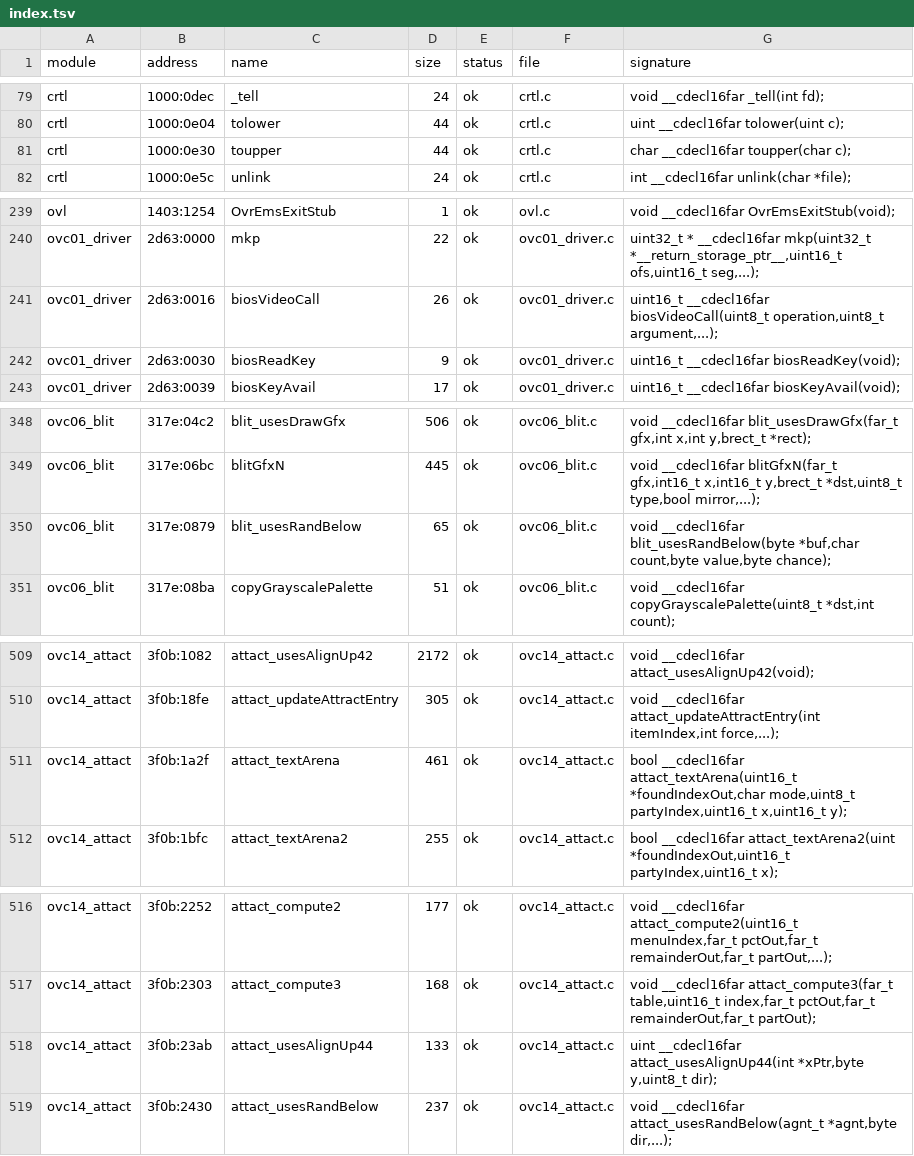
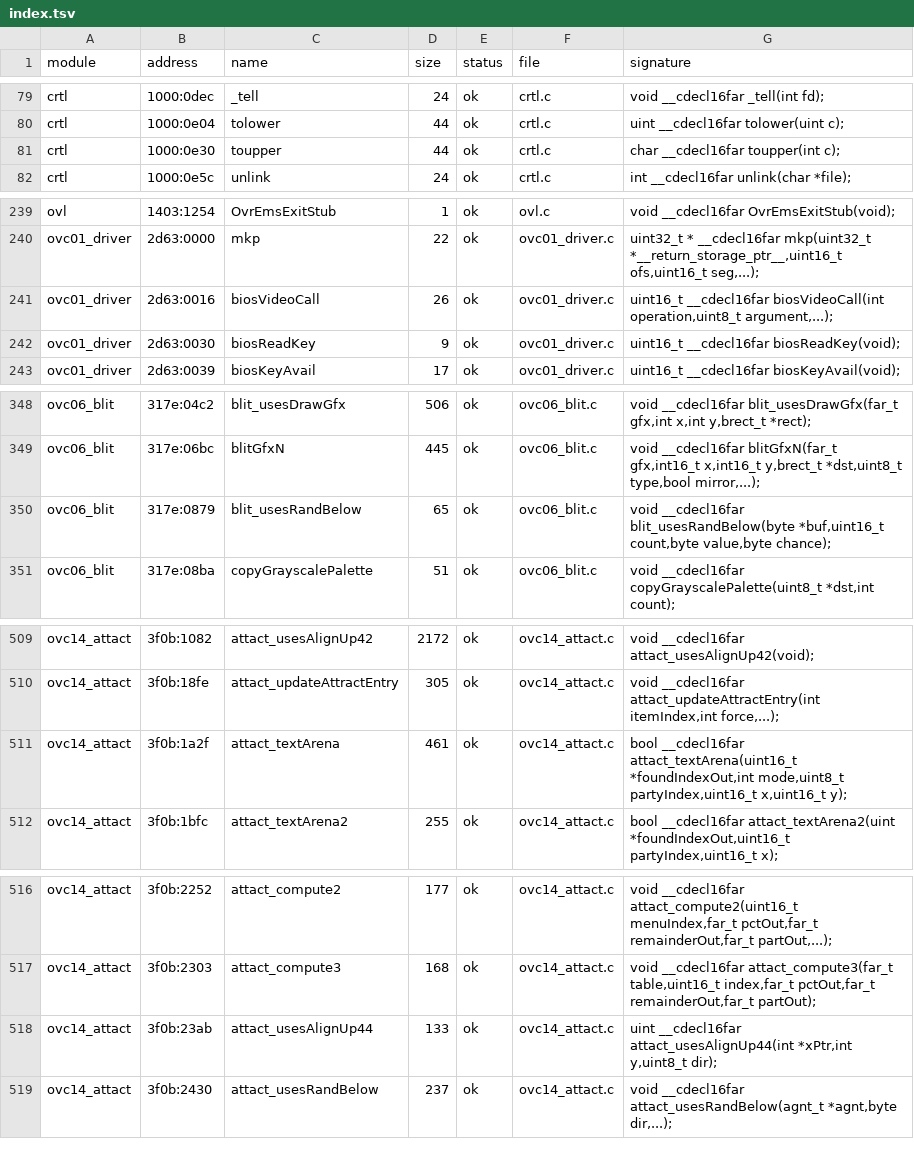
Before and after one commit to NancySadkov/dest, a TSV file: src/decompiled/index.tsv, drawn as a sheet; only a part is shown, gaps mark what is left out; the diff covers the shown part only.

Commit message:
ratchet: widen word-read byte params, make parameter uses match their declaration
Byte parameters
  scripts/ghidra/FixByteParams.java widens a one-byte parameter only when the
  body reads the whole word from its own slot, recording the witness instruction.
  Six qualify (toupper.c c, biosVideoCall.operation, attact_textArena.mode,
  attact_usesAlignUp44.y, fmReadIntoHimem.useEms, ovc41_compute4.pad).  The stack
  slot of a one-byte parameter is already two bytes, so nothing moved.
  Effect: 675 -> 671 errors.

The _xxx undefined-symbol class
  Not byte width and not an untracked local.  Ghidra DECLARES one name and USES
  another: ovc02_draw.c draw_menuRowBar declares `undefined1 uStack0004;` and then
  writes `_uStack0004`; for parameters the pair is count/_count, gfx_id/_gfx_id,
  shade1/_shade1.  The underscore is Ghidra's disambiguator applied to the use
  only.

  ExportRecovered.fixShadowedParamUses() rewrites _x to x for PARAMETER names
  only, so Borland's own leading-underscore globals (_drive, _c) are untouched.
  Effect: Undefined symbol 85 -> 62, total 671 -> 659, and O29 compiles clean.

Build ratchet after this pass:
  modules compiled clean : 10 / 57   (was 9)
  total errors           : 659       (was 675)
  clean: MAIN MOUSE VIDEO OVRSTUB O05 O29 O31 O36 O39 O50

main.c remains green.  Re-exported; audits unchanged (parameters 1613-21=1592,
locals 659, fields 332, globals 2434, all auto 0).

Remaining local-name cases (_uStack0004) need the same rewrite extended to
locally declared names, with the same guard against _-prefixed globals.

```diff
--- a/src/decompiled/index.tsv
+++ b/src/decompiled/index.tsv
@@ -80,3 +80,3 @@ crtl	1000:0dec	_tell	24	ok	crtl.c	void __cdecl16far _tell(int fd);
 crtl	1000:0e04	tolower	44	ok	crtl.c	uint __cdecl16far tolower(uint c);
-crtl	1000:0e30	toupper	44	ok	crtl.c	char __cdecl16far toupper(char c);
+crtl	1000:0e30	toupper	44	ok	crtl.c	char __cdecl16far toupper(int c);
 crtl	1000:0e5c	unlink	24	ok	crtl.c	int __cdecl16far unlink(char *file);
@@ -240,3 +240,3 @@ ovl	1403:1254	OvrEmsExitStub	1	ok	ovl.c	void __cdecl16far OvrEmsExitStub(void);
 ovc01_driver	2d63:0000	mkp	22	ok	ovc01_driver.c	uint32_t * __cdecl16far mkp(uint32_t *__return_storage_ptr__,uint16_t ofs,uint16_t seg,...);
-ovc01_driver	2d63:0016	biosVideoCall	26	ok	ovc01_driver.c	uint16_t __cdecl16far biosVideoCall(uint8_t operation,uint8_t argument,...);
+ovc01_driver	2d63:0016	biosVideoCall	26	ok	ovc01_driver.c	uint16_t __cdecl16far biosVideoCall(int operation,uint8_t argument,...);
 ovc01_driver	2d63:0030	biosReadKey	9	ok	ovc01_driver.c	uint16_t __cdecl16far biosReadKey(void);
@@ -349,3 +349,3 @@ ovc06_blit	317e:04c2	blit_usesDrawGfx	506	ok	ovc06_blit.c	void __cdecl16far blit
 ovc06_blit	317e:06bc	blitGfxN	445	ok	ovc06_blit.c	void __cdecl16far blitGfxN(far_t gfx,int16_t x,int16_t y,brect_t *dst,uint8_t type,bool mirror,...);
-ovc06_blit	317e:0879	blit_usesRandBelow	65	ok	ovc06_blit.c	void __cdecl16far blit_usesRandBelow(byte *buf,char count,byte value,byte chance);
+ovc06_blit	317e:0879	blit_usesRandBelow	65	ok	ovc06_blit.c	void __cdecl16far blit_usesRandBelow(byte *buf,uint16_t count,byte value,byte chance);
 ovc06_blit	317e:08ba	copyGrayscalePalette	51	ok	ovc06_blit.c	void __cdecl16far copyGrayscalePalette(uint8_t *dst,int count);
@@ -510,3 +510,3 @@ ovc14_attact	3f0b:1082	attact_usesAlignUp42	2172	ok	ovc14_attact.c	void __cdecl1
 ovc14_attact	3f0b:18fe	attact_updateAttractEntry	305	ok	ovc14_attact.c	void __cdecl16far attact_updateAttractEntry(int itemIndex,int force,...);
-ovc14_attact	3f0b:1a2f	attact_textArena	461	ok	ovc14_attact.c	bool __cdecl16far attact_textArena(uint16_t *foundIndexOut,char mode,uint8_t partyIndex,uint16_t x,uint16_t y);
+ovc14_attact	3f0b:1a2f	attact_textArena	461	ok	ovc14_attact.c	bool __cdecl16far attact_textArena(uint16_t *foundIndexOut,int mode,uint8_t partyIndex,uint16_t x,uint16_t y);
 ovc14_attact	3f0b:1bfc	attact_textArena2	255	ok	ovc14_attact.c	bool __cdecl16far attact_textArena2(uint *foundIndexOut,uint16_t partyIndex,uint16_t x);
@@ -517,3 +517,3 @@ ovc14_attact	3f0b:2252	attact_compute2	177	ok	ovc14_attact.c	void __cdecl16far a
 ovc14_attact	3f0b:2303	attact_compute3	168	ok	ovc14_attact.c	void __cdecl16far attact_compute3(far_t table,uint16_t index,far_t pctOut,far_t remainderOut,far_t partOut);
-ovc14_attact	3f0b:23ab	attact_usesAlignUp44	133	ok	ovc14_attact.c	uint __cdecl16far attact_usesAlignUp44(int *xPtr,byte y,uint8_t dir);
+ovc14_attact	3f0b:23ab	attact_usesAlignUp44	133	ok	ovc14_attact.c	uint __cdecl16far attact_usesAlignUp44(int *xPtr,int y,uint8_t dir);
 ovc14_attact	3f0b:2430	attact_usesRandBelow	237	ok	ovc14_attact.c	void __cdecl16far attact_usesRandBelow(agnt_t *agnt,byte dir,...);
```
Also changed, not shown: 2 edited cells elsewhere in this file, 34 other files.
